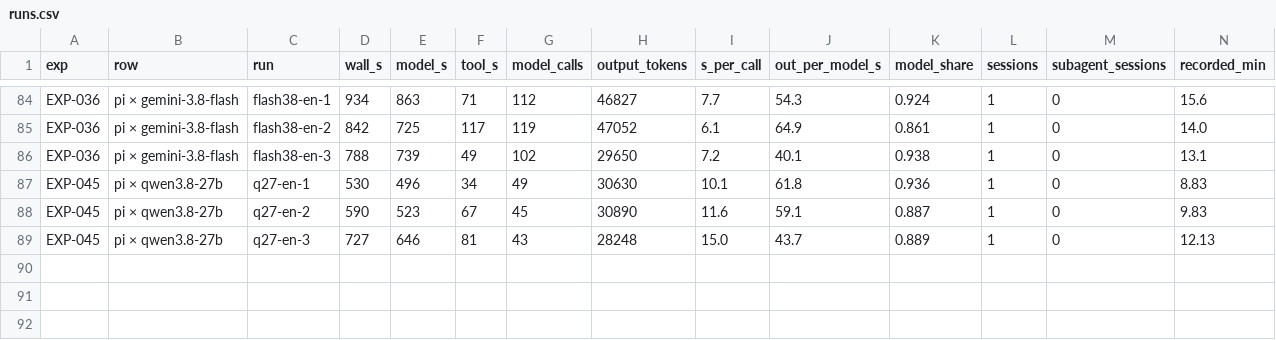
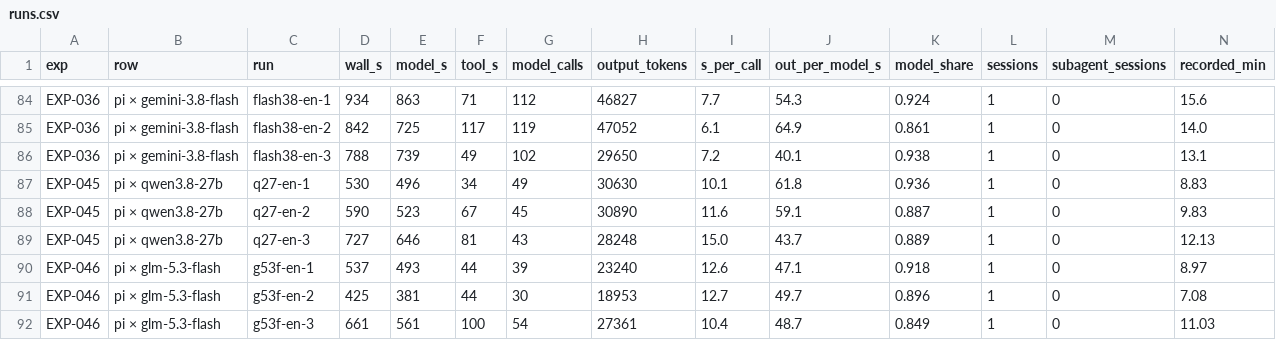
Before and after one commit to roboco-io/coding-agent-benchmark, a CSV file: analysis/latency/runs.csv, drawn as a sheet; only a part is shown, gaps mark what is left out; rows hold the shown columns only; the diff names each change by its address in the sheet, - before the commit and + after, or states it on an @@ line.

```diff
--- a/analysis/latency/runs.csv
+++ b/analysis/latency/runs.csv
+row 90: EXP-046 | pi × glm-5.3-flash | g53f-en-1 | 537 | 493 | 44 | 39 | 23240 | 12.6 | 47.1 | 0.918 | 1 | 0 | 8.97
+row 91: EXP-046 | pi × glm-5.3-flash | g53f-en-2 | 425 | 381 | 44 | 30 | 18953 | 12.7 | 49.7 | 0.896 | 1 | 0 | 7.08
+row 92: EXP-046 | pi × glm-5.3-flash | g53f-en-3 | 661 | 561 | 100 | 54 | 27361 | 10.4 | 48.7 | 0.849 | 1 | 0 | 11.03
```
Also changed, not shown: analysis/cost/cost_all_runs.csv, analysis/cost/usage_all_runs.csv, 6 other files.
